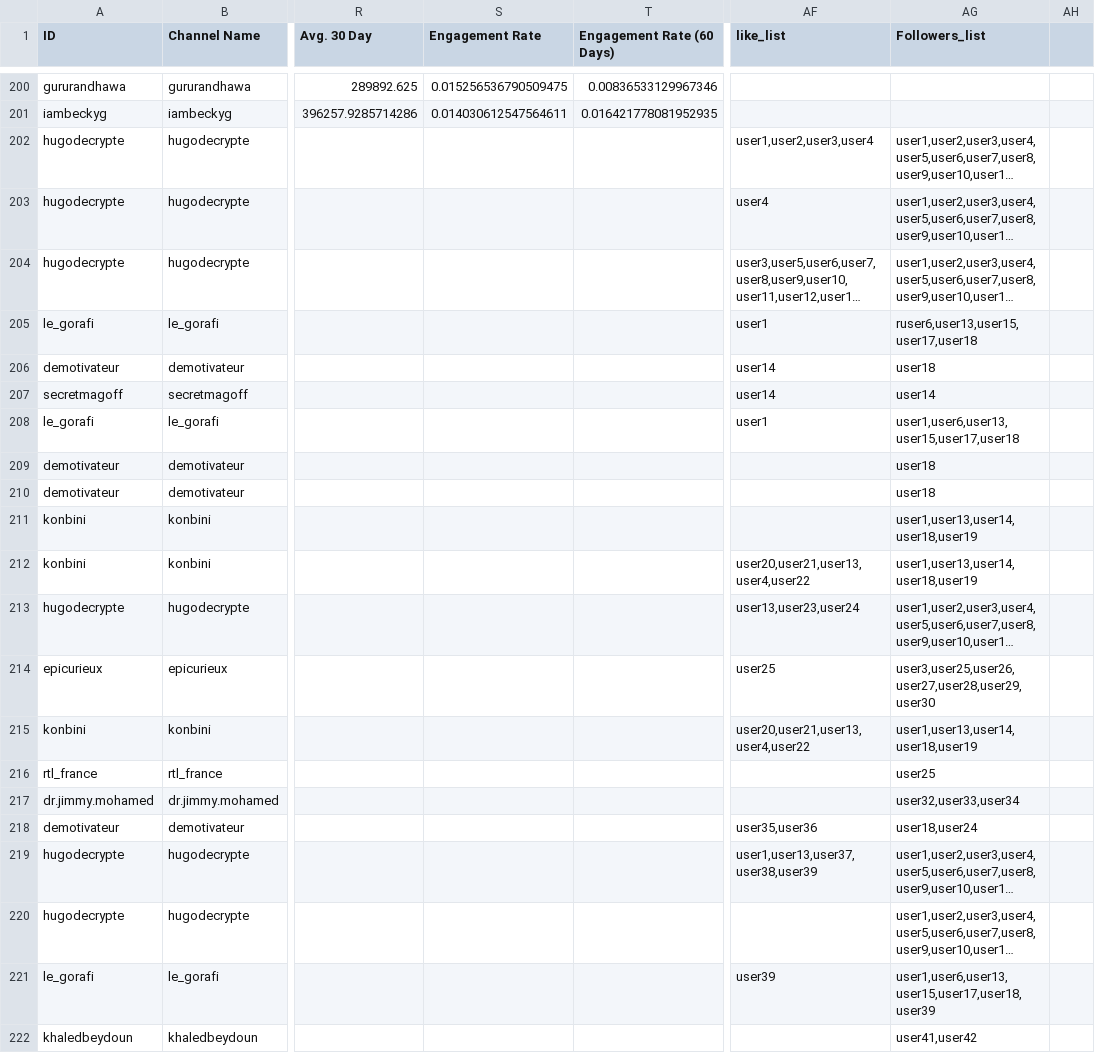
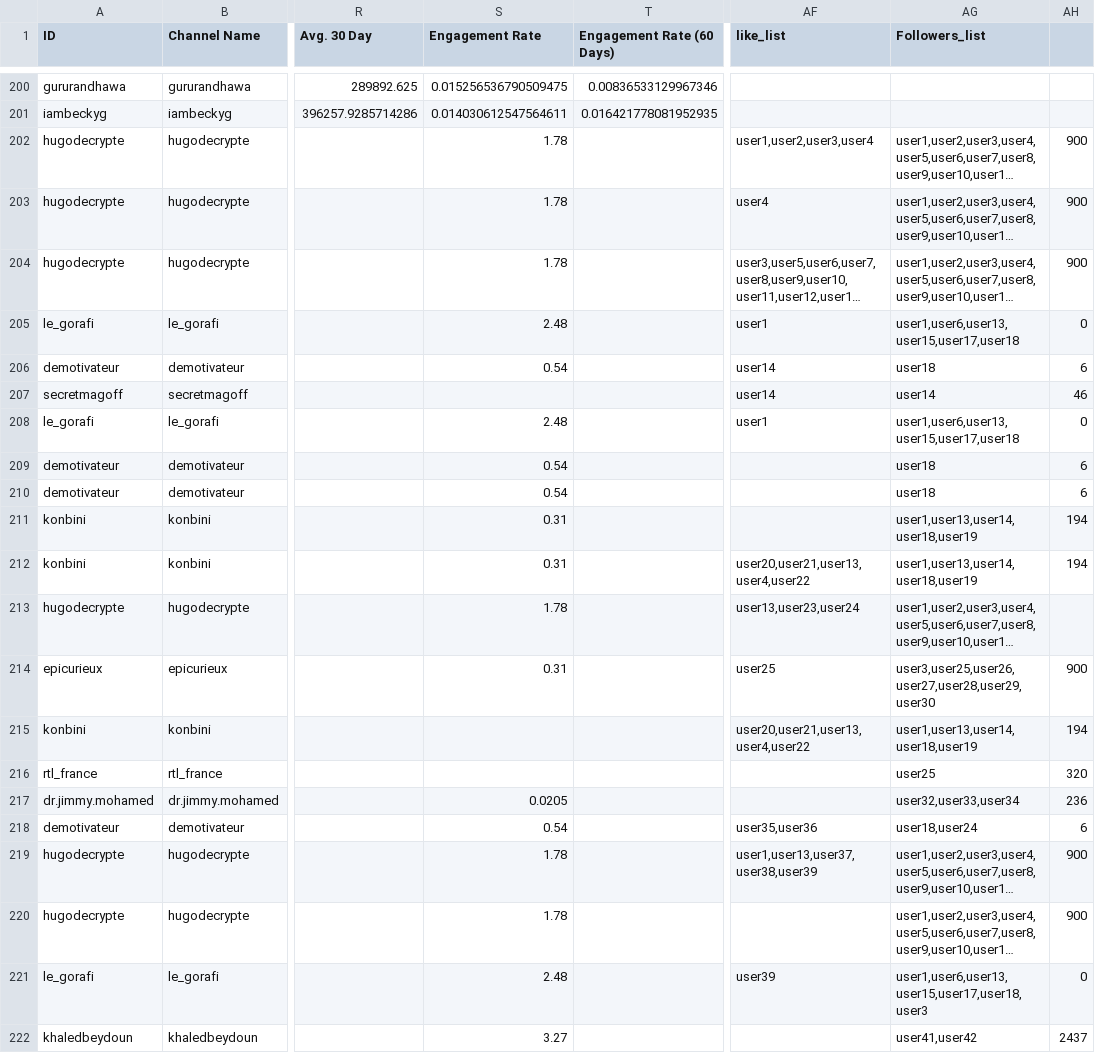
Before and after one commit to Noemiekt/fake_news, a CSV file: classif/top_200_instagrammers.csv, drawn as a sheet; only a part is shown, gaps mark what is left out; long unchanged cells end in …; the diff names each change by its address in the sheet, - before the commit and + after, or states it on an @@ line.

Commit message:
updated data

```diff
--- a/classif/top_200_instagrammers.csv
+++ b/classif/top_200_instagrammers.csv
-S202:S204 (Engagement Rate): (empty)
+S202:S204 (Engagement Rate): 1.78
-AH202:AH204: (empty)
+AH202:AH204: 900
-S205 (Engagement Rate): (empty)
+S205 (Engagement Rate): 2.48
-AG205 (Followers_list): ruser6,user13,user15,user17,user18
+AG205 (Followers_list): user1,user6,user13,user15,user17,user18
-AH205: (empty)
+AH205: 0
-S206 (Engagement Rate): (empty)
+S206 (Engagement Rate): 0.54
-AH206: (empty)
+AH206: 6
-AH207: (empty)
+AH207: 46
-S208 (Engagement Rate): (empty)
+S208 (Engagement Rate): 2.48
-AH208: (empty)
+AH208: 0
-S209:S210 (Engagement Rate): (empty)
+S209:S210 (Engagement Rate): 0.54
-AH209:AH210: (empty)
+AH209:AH210: 6
-S211:S212 (Engagement Rate): (empty)
+S211:S212 (Engagement Rate): 0.31
-AH211:AH212: (empty)
+AH211:AH212: 194
-S213 (Engagement Rate): (empty)
+S213 (Engagement Rate): 1.78
-S214 (Engagement Rate): (empty)
+S214 (Engagement Rate): 0.31
-AH214: (empty)
+AH214: 900
-AH215: (empty)
+AH215: 194
-AH216: (empty)
+AH216: 320
-S217 (Engagement Rate): (empty)
+S217 (Engagement Rate): 0.0205
-AH217: (empty)
+AH217: 236
-S218 (Engagement Rate): (empty)
+S218 (Engagement Rate): 0.54
-AH218: (empty)
+AH218: 6
-S219:S220 (Engagement Rate): (empty)
+S219:S220 (Engagement Rate): 1.78
-AH219:AH220: (empty)
+AH219:AH220: 900
-S221 (Engagement Rate): (empty)
+S221 (Engagement Rate): 2.48
-AG221 (Followers_list): user1,user6,user13,user15,user17,user18,user39
+AG221 (Followers_list): user1,user6,user13,user15,user17,user18,user3
-AH221: (empty)
+AH221: 0
-S222 (Engagement Rate): (empty)
+S222 (Engagement Rate): 3.27
-AH222: (empty)
+AH222: 2437
```
